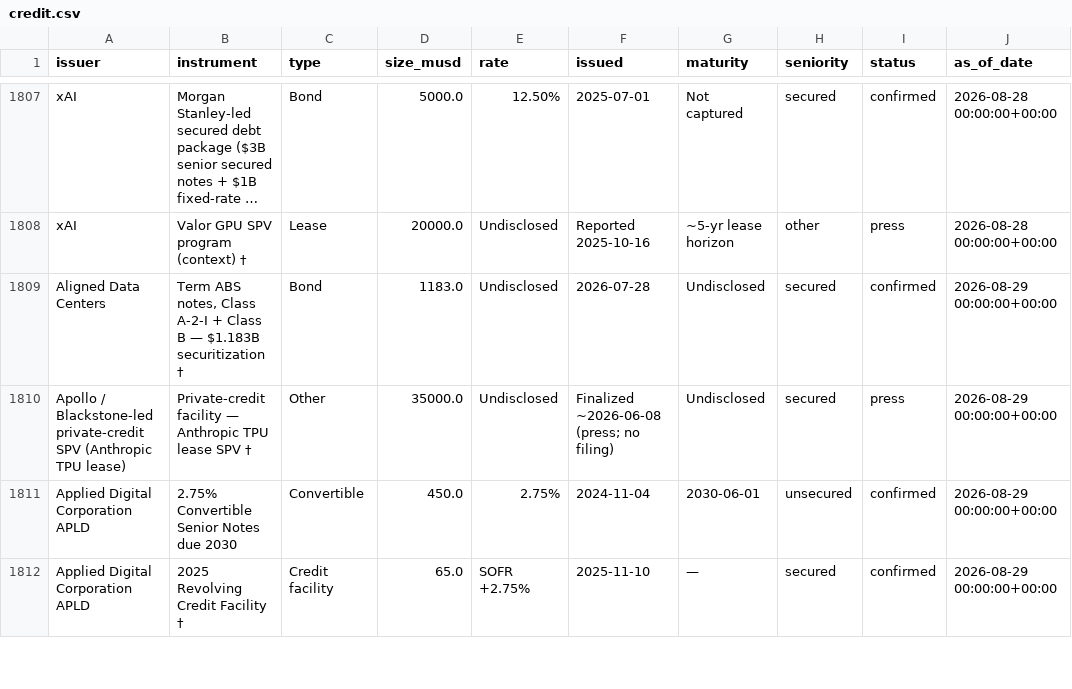
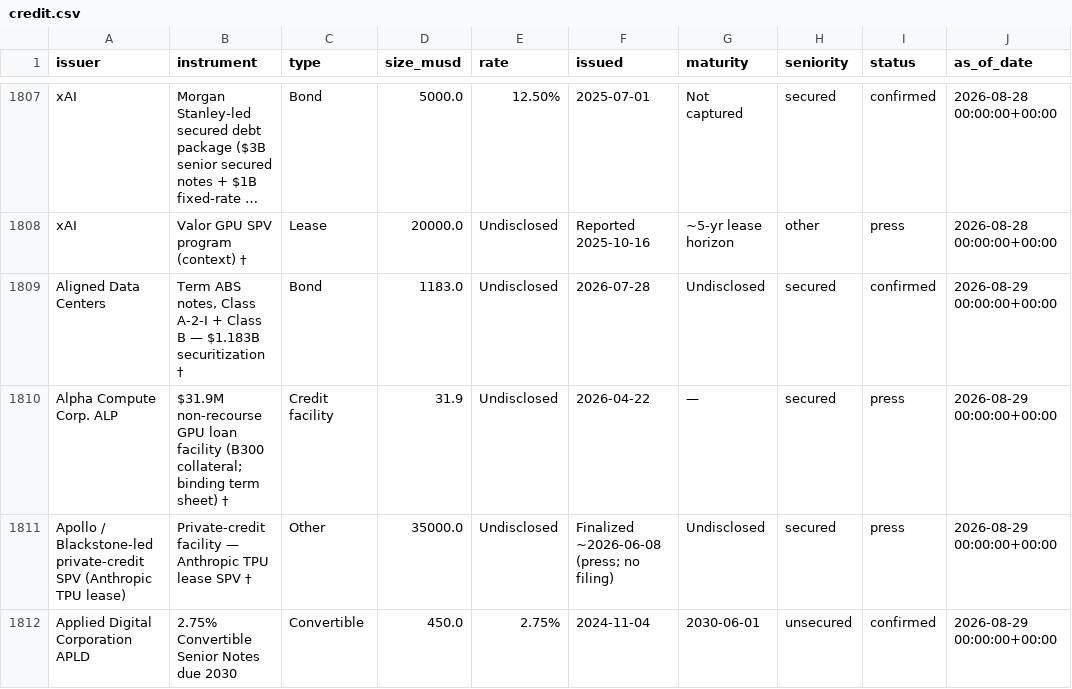
Before and after one commit to charlieamadeus/bipp-streamlit, a CSV file: data/history/credit.csv, drawn as a sheet; only a part is shown, gaps mark what is left out; the shorter side is filled out with more unchanged rows; long unchanged cells end in ….

```diff
--- a/data/history/credit.csv
+++ b/data/history/credit.csv
@@ -1809,2 +1809,3 @@ xAI,Valor GPU SPV program (context)  †,Lease,20000.0,Undisclosed,Reported 2025
 Aligned Data Centers,"Term ABS notes, Class A-2-I + Class B — $1.183B securitization  †",Bond,1183.0,Undisclosed,2026-07-28,Undisclosed,secured,confirmed,2026-08-29 00:00:00+00:00
+Alpha Compute Corp.   ALP,$31.9M non-recourse GPU loan facility (B300 collateral; binding term sheet)  †,Credit facility,31.9,Undisclosed,2026-04-22,—,secured,press,2026-08-29 00:00:00+00:00
 Apollo / Blackstone-led private-credit SPV (Anthropic TPU lease),Private-credit facility — Anthropic TPU lease SPV  †,Other,35000.0,Undisclosed,Finalized ~2026-06-08 (press; no filing),Undisclosed,secured,press,2026-08-29 00:00:00+00:00
```
Also changed, not shown: data/history/tokens.csv, 1 other file.
